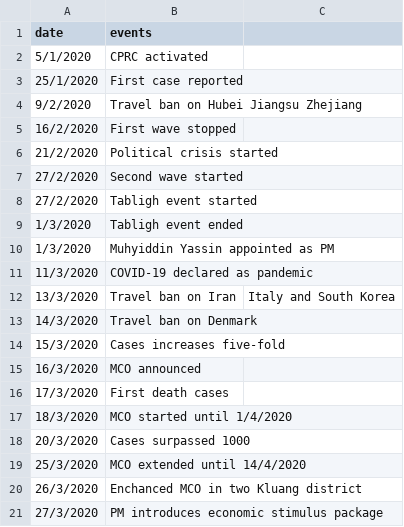
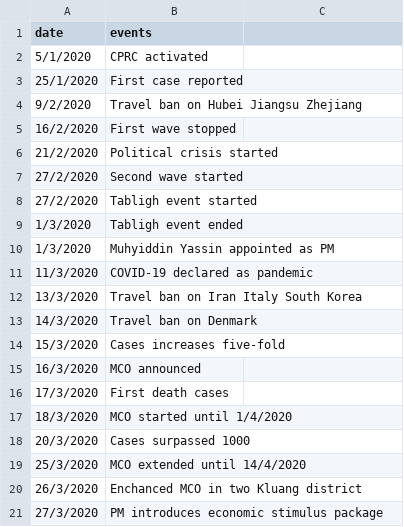
Before and after one commit to ynshung/covid-19-malaysia, a CSV file: key-events.csv, drawn as a sheet.

Commit message:
fix csv

```diff
--- a/key-events.csv
+++ b/key-events.csv
@@ -11,3 +11,3 @@ date,events
 11/3/2020,COVID-19 declared as pandemic
-13/3/2020,Travel ban on Iran, Italy and South Korea
+13/3/2020,Travel ban on Iran Italy South Korea
 14/3/2020,Travel ban on Denmark
```
